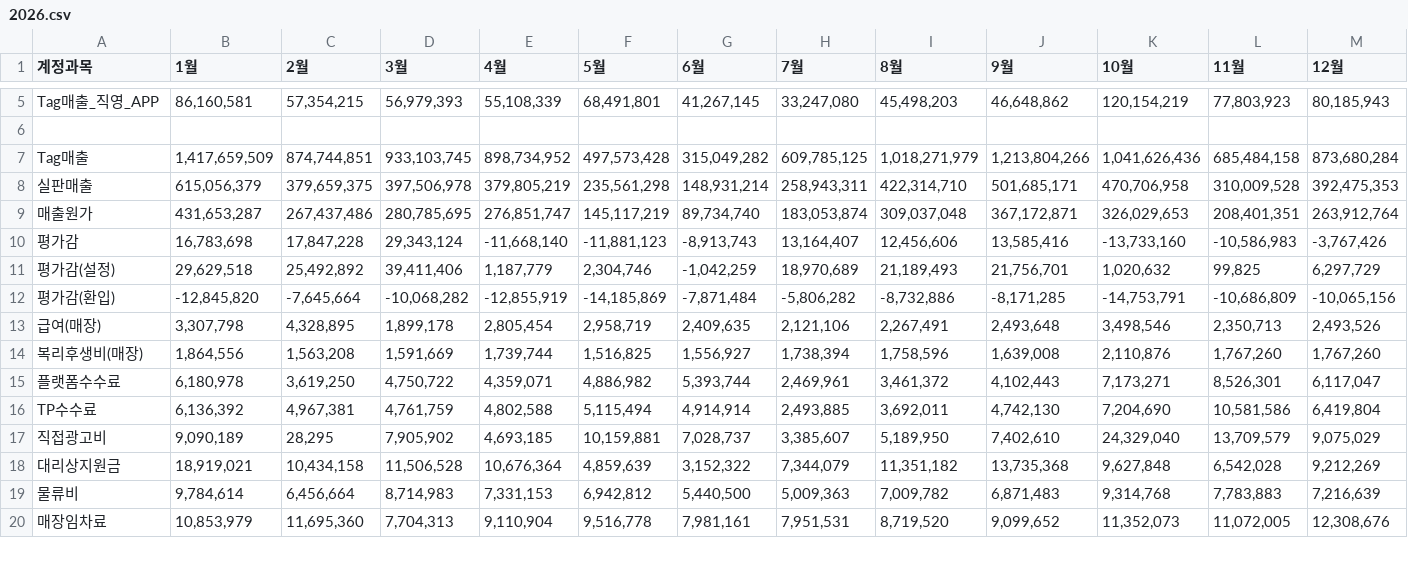
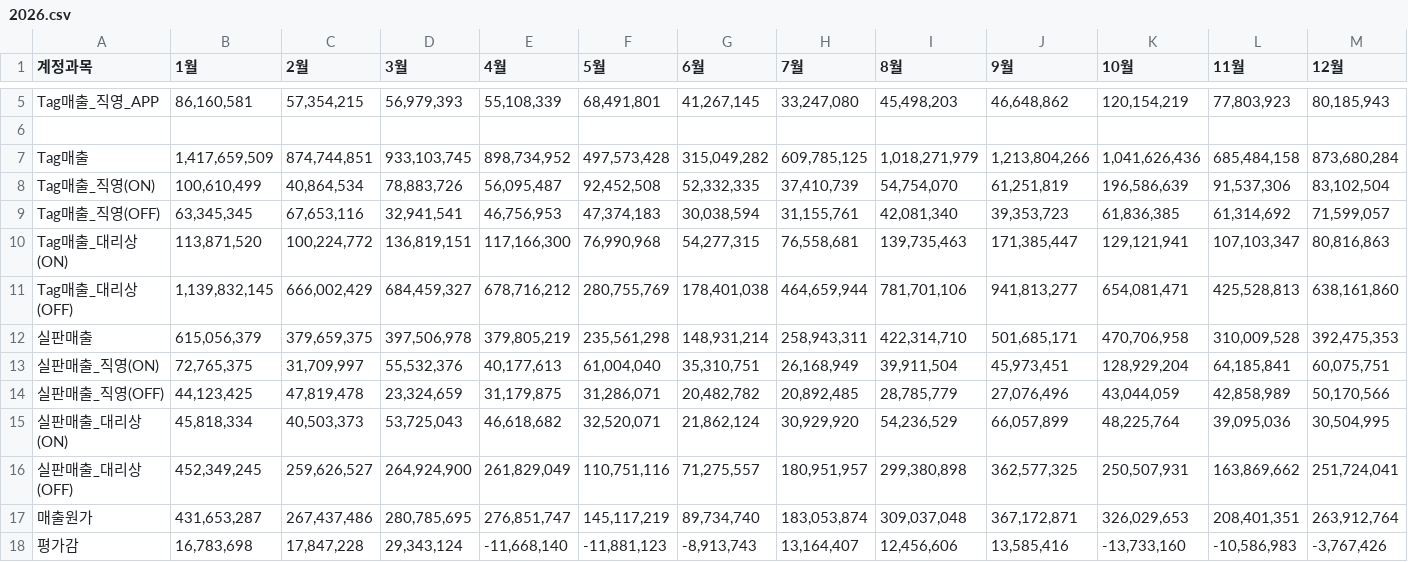
Before and after one commit to xuanm0221-dev/CNFS, a CSV file: 파일/PL_brand/mlb/2026.csv, drawn as a sheet; only a part is shown, gaps mark what is left out; the shorter side is filled out with more unchanged rows; rows hold the shown columns only; the diff names each change by its address in the sheet, - before the commit and + after, or states it on an @@ line.

```diff
--- a/파일/PL_brand/mlb/2026.csv
+++ b/파일/PL_brand/mlb/2026.csv
+row 8: Tag매출_직영(ON) | 100,610,499 | 40,864,534 | 78,883,726 | 56,095,487 | 92,452,508 | 52,332,335 | 37,410,739 | 54,754,070 | 61,251,819 | 196,586,639 | 91,537,306 | 83,102,504
+row 9: Tag매출_직영(OFF) | 63,345,345 | 67,653,116 | 32,941,541 | 46,756,953 | 47,374,183 | 30,038,594 | 31,155,761 | 42,081,340 | 39,353,723 | 61,836,385 | 61,314,692 | 71,599,057
+row 10: Tag매출_대리상(ON) | 113,871,520 | 100,224,772 | 136,819,151 | 117,166,300 | 76,990,968 | 54,277,315 | 76,558,681 | 139,735,463 | 171,385,447 | 129,121,941 | 107,103,347 | 80,816,863
+row 11: Tag매출_대리상(OFF) | 1,139,832,145 | 666,002,429 | 684,459,327 | 678,716,212 | 280,755,769 | 178,401,038 | 464,659,944 | 781,701,106 | 941,813,277 | 654,081,471 | 425,528,813 | 638,161,860
+row 13: 실판매출_직영(ON) | 72,765,375 | 31,709,997 | 55,532,376 | 40,177,613 | 61,004,040 | 35,310,751 | 26,168,949 | 39,911,504 | 45,973,451 | 128,929,204 | 64,185,841 | 60,075,751
+row 14: 실판매출_직영(OFF) | 44,123,425 | 47,819,478 | 23,324,659 | 31,179,875 | 31,286,071 | 20,482,782 | 20,892,485 | 28,785,779 | 27,076,496 | 43,044,059 | 42,858,989 | 50,170,566
+row 15: 실판매출_대리상(ON) | 45,818,334 | 40,503,373 | 53,725,043 | 46,618,682 | 32,520,071 | 21,862,124 | 30,929,920 | 54,236,529 | 66,057,899 | 48,225,764 | 39,095,036 | 30,504,995
+row 16: 실판매출_대리상(OFF) | 452,349,245 | 259,626,527 | 264,924,900 | 261,829,049 | 110,751,116 | 71,275,557 | 180,951,957 | 299,380,898 | 362,577,325 | 250,507,931 | 163,869,662 | 251,724,041
```
Also changed, not shown: 파일/PL_brand/discovery/2026.csv, 파일/PL_brand/kids/2025.csv, 12 other files.
